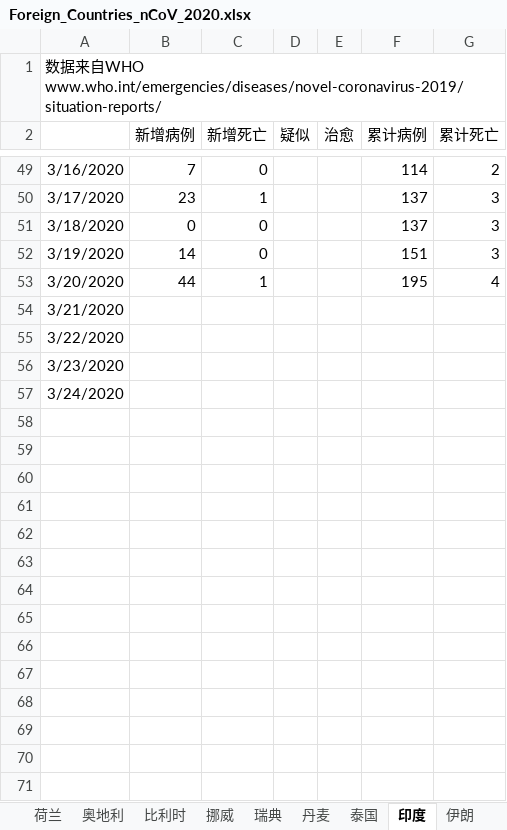
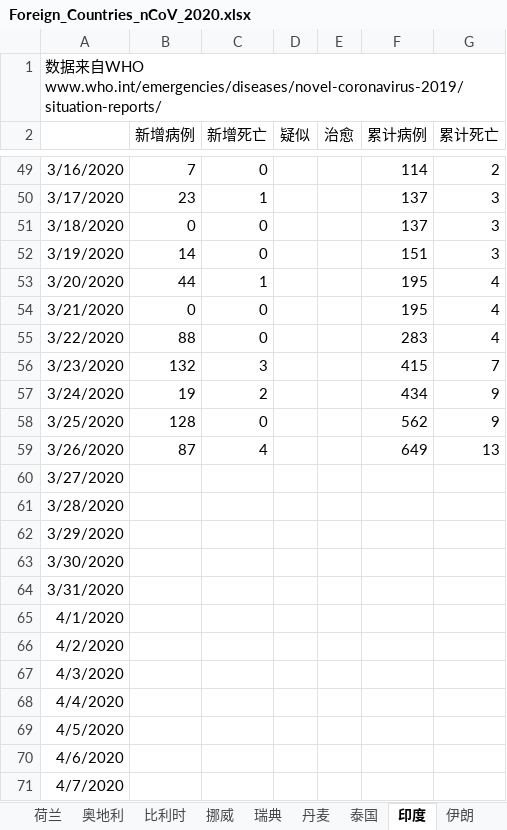
Before and after one commit to 3082455059/nCoV-SIR, an Excel workbook: Foreign_Countries_nCoV_2020.xlsx, sheet 印度, drawn as a sheet; only a part is shown, gaps mark what is left out; values as stored, in another font and other column widths than the file's, no borders; the diff covers the shown part only; the diff names each change by its address in the sheet, - before the commit and + after, or states it on an @@ line.

```diff
--- a/Foreign_Countries_nCoV_2020.xlsx (sheet 印度)
+++ b/Foreign_Countries_nCoV_2020.xlsx (sheet 印度)
-B54 (新增病例): (empty)
+B54 (新增病例): 0
-C54:C55 (新增死亡): (empty)
+C54:C55 (新增死亡): 0
-F54 (累计病例): (empty)
+F54 (累计病例): 195
-G54:G55 (累计死亡): (empty)
+G54:G55 (累计死亡): 4
-B55 (新增病例): (empty)
+B55 (新增病例): 88
-F55 (累计病例): (empty)
+F55 (累计病例): 283
-B56 (新增病例): (empty)
+B56 (新增病例): 132
-C56 (新增死亡): (empty)
+C56 (新增死亡): 3
-F56 (累计病例): (empty)
+F56 (累计病例): 415
-G56 (累计死亡): (empty)
+G56 (累计死亡): 7
-B57 (新增病例): (empty)
+B57 (新增病例): 19
-C57 (新增死亡): (empty)
+C57 (新增死亡): 2
-F57 (累计病例): (empty)
+F57 (累计病例): 434
-G57 (累计死亡): (empty)
+G57 (累计死亡): 9
+row 58: 3/25/2020 | 128 | 0 |  |  | 562 | 9
+row 59: 3/26/2020 | 87 | 4 |  |  | 649 | 13
+row 60: 3/27/2020
+row 61: 3/28/2020
+row 62: 3/29/2020
+row 63: 3/30/2020
+row 64: 3/31/2020
+row 65: 4/1/2020
+row 66: 4/2/2020
+row 67: 4/3/2020
+row 68: 4/4/2020
+row 69: 4/5/2020
+row 70: 4/6/2020
+row 71: 4/7/2020
```
Also changed, not shown: 68 added rows elsewhere in this sheet, sheet 马来西亚, sheet 荷兰, sheet 比利时, sheet 韩国, sheet 泰国, sheet 新加坡, 15 more sheets, other sheet tabs.
